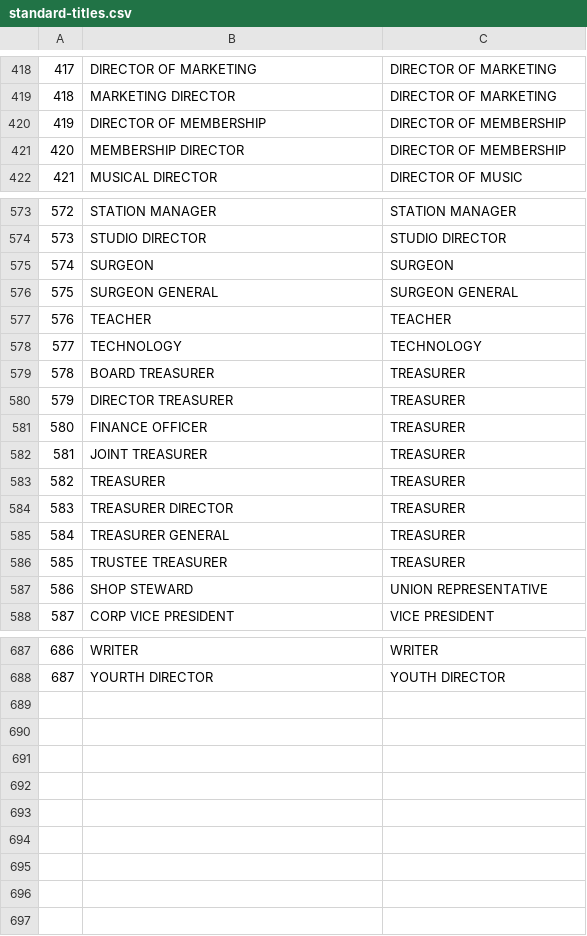
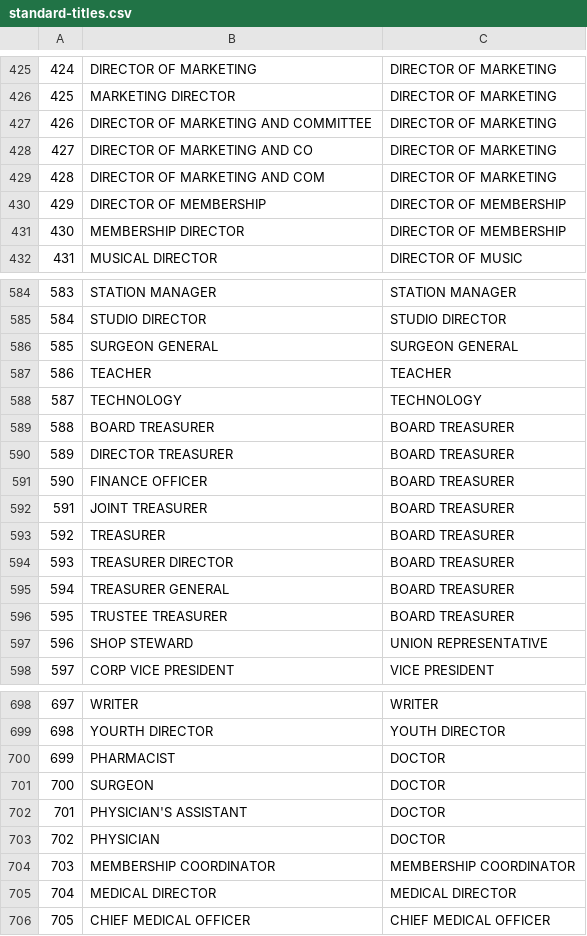
Before and after one commit to Nonprofit-Open-Data-Collective/titleclassifier, a CSV file: data-raw/google-sheets-backup/standard-titles.csv, drawn as a sheet; only a part is shown, gaps mark what is left out; removed rows and columns are numbered as before the commit, all else as after; the diff covers the shown part only; the diff names each change by its address in the sheet, - before the commit and + after, or states it on an @@ line.

Commit message:
update input data

```diff
--- a/data-raw/google-sheets-backup/standard-titles.csv
+++ b/data-raw/google-sheets-backup/standard-titles.csv
@@ column A renumbered between rows 80 and 699 @@
+row 427: 426 | DIRECTOR OF MARKETING AND COMMITTEE | DIRECTOR OF MARKETING
+row 428: 427 | DIRECTOR OF MARKETING AND CO | DIRECTOR OF MARKETING
+row 429: 428 | DIRECTOR OF MARKETING AND COM | DIRECTOR OF MARKETING
-row 575: 574 | SURGEON | SURGEON
-C589:C596: TREASURER
+C589:C596: BOARD TREASURER
+row 700: 699 | PHARMACIST | DOCTOR
+row 701: 700 | SURGEON | DOCTOR
+row 702: 701 | PHYSICIAN'S ASSISTANT | DOCTOR
+row 703: 702 | PHYSICIAN | DOCTOR
+row 704: 703 | MEMBERSHIP COORDINATOR | MEMBERSHIP COORDINATOR
+row 705: 704 | MEDICAL DIRECTOR | MEDICAL DIRECTOR
+row 706: 705 | CHIEF MEDICAL OFFICER | CHIEF MEDICAL OFFICER
```
Also changed, not shown: 9 added rows elsewhere in this file, 5 other files.
